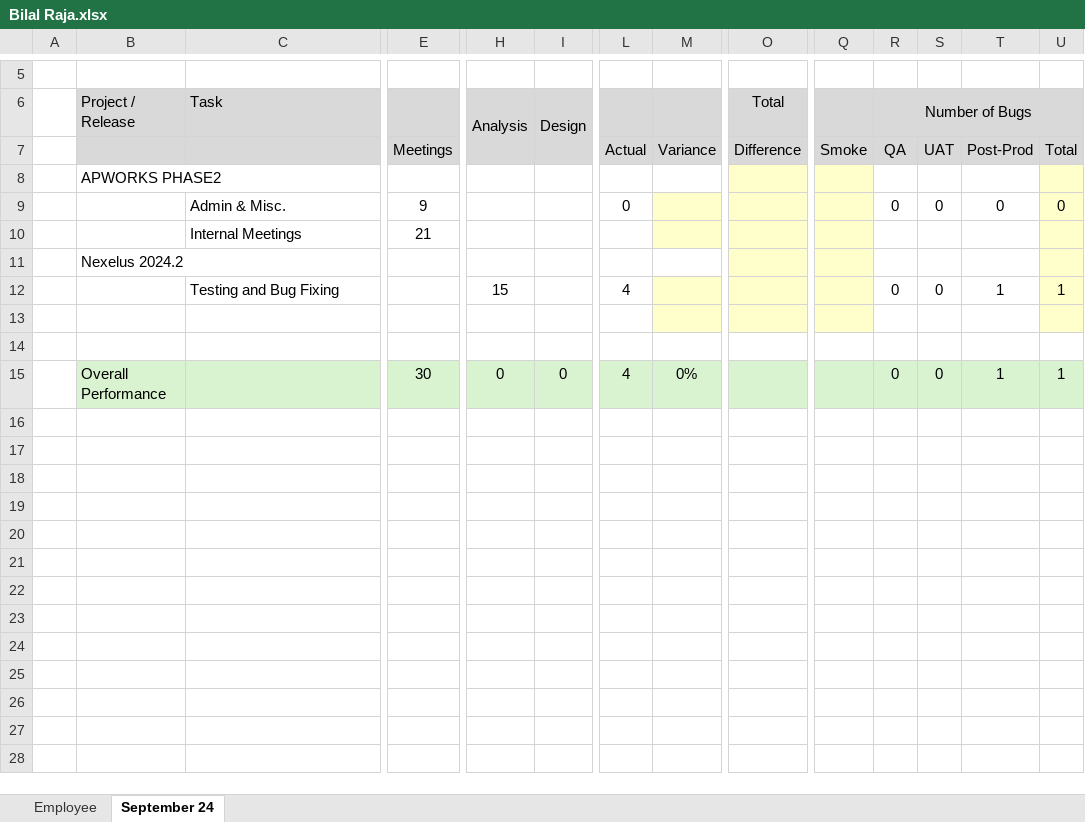
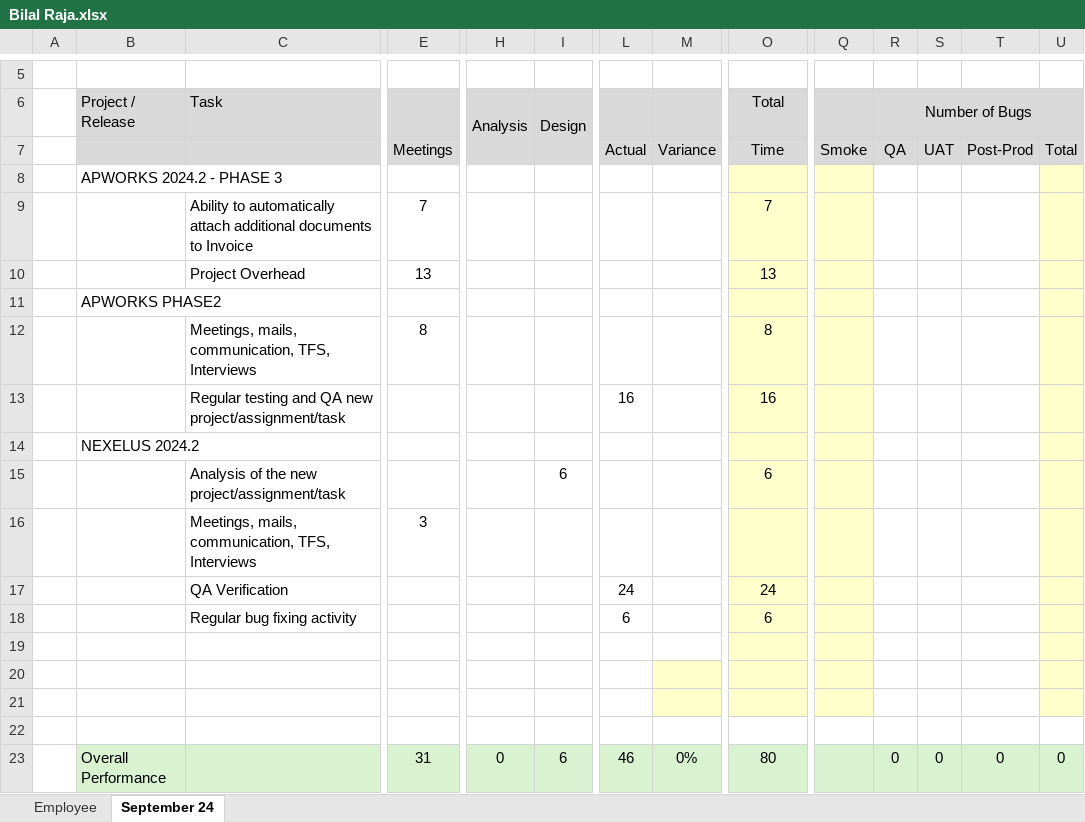
Before and after one commit to tsfszd/docs, an Excel workbook: hiqu/Performance Evaluation/September 2024/QA/Bilal Raja.xlsx, sheet September 24, drawn as a sheet; only a part is shown, gaps mark what is left out; values as stored, in another font and other column widths than the file's, no borders; conditional formats not drawn; removed rows and columns are numbered as before the commit, all else as after; rows hold the shown columns only; the diff names each change by its address in the sheet, - before the commit and + after, or states it on an @@ line.

```diff
--- a/hiqu/Performance Evaluation/September 2024/QA/Bilal Raja.xlsx (sheet September 24)
+++ b/hiqu/Performance Evaluation/September 2024/QA/Bilal Raja.xlsx (sheet September 24)
-O7 (Total): Difference
+O7 (Total): Time
+row 8:  | APWORKS 2024.2 - PHASE 3
+row 9:  |  | Ability to automatically attach additional documents to Invoice | 7 |  |  |  |  | 7
+row 10:  |  | Project Overhead | 13 |  |  |  |  | 13
-row 9:  |  | Admin & Misc. | 9 |  |  | 0 |  |  |  | 0 | 0 | 0 | 0
-row 10:  |  | Internal Meetings | 21
+row 12:  |  | Meetings, mails, communication, TFS, Interviews | 8 |  |  |  |  | 8
+row 13:  |  | Regular testing and QA new project/assignment/task |  |  |  | 16 |  | 16
-B14 (Project / Release): Nexelus 2024.2
+B14 (Project / Release): NEXELUS 2024.2
-row 12:  |  | Testing and Bug Fixing |  | 15 |  | 4 |  |  |  | 0 | 0 | 1 | 1
+row 15:  |  | Analysis of the new project/assignment/task |  |  | 6 |  |  | 6
+row 16:  |  | Meetings, mails, communication, TFS, Interviews | 3
+row 17:  |  | QA Verification |  |  |  | 24 |  | 24
+row 18:  |  | Regular bug fixing activity |  |  |  | 6 |  | 6
-M19 fill: #FFFFCC
+M19 fill: none
-M20 fill: none
+M20 fill: #FFFFCC
-O20 fill: none
+O20 fill: #FFFFCC
-Q20 fill: none
+Q20 fill: #FFFFCC
-U20 fill: none
+U20 fill: #FFFFCC
+row 21: (empty)
+row 22: (empty)
-E23: 30
+E23: 31
-I23 (Design): 0
+I23 (Design): 6
-L23: 4
+L23: 46
-O23 (Total): (empty)
+O23 (Total): 80
-T23: 1
+T23: 0
-U23: 1
+U23: 0
```
Also changed, not shown: sheet Employee, formulas that keep their value, hiqu/Performance Evaluation/September 2024/Dev/Abid Ali.xlsx, hiqu/Performance Evaluation/September 2024/Dev/Arif Khan.xlsx, 40 other files.
